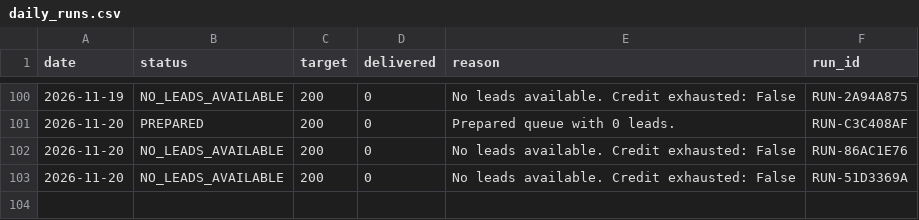
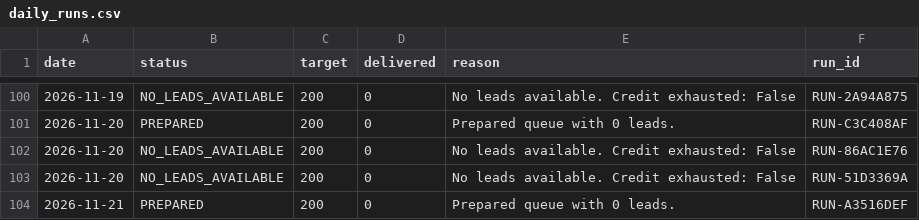
Before and after one commit to ayushdesign4/daily-lead-agent, a CSV file: data/daily_runs.csv, drawn as a sheet; only a part is shown, gaps mark what is left out.

```diff
--- a/data/daily_runs.csv
+++ b/data/daily_runs.csv
@@ -163 +163,2 @@ date,status,target,delivered,reason,run_id
 2026-11-20,NO_LEADS_AVAILABLE,200,0,No leads available. Credit exhausted: False,RUN-51D3369A
+2026-11-21,PREPARED,200,0,Prepared queue with 0 leads.,RUN-A3516DEF
```
Also changed, not shown: 2 other files.
